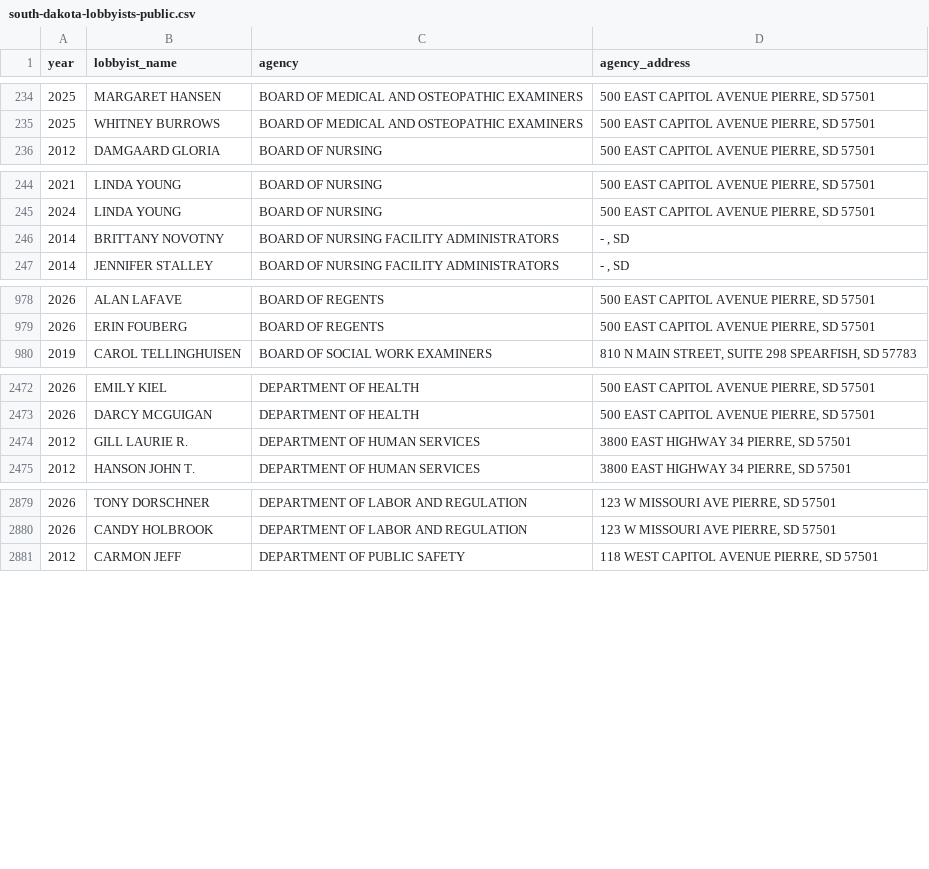
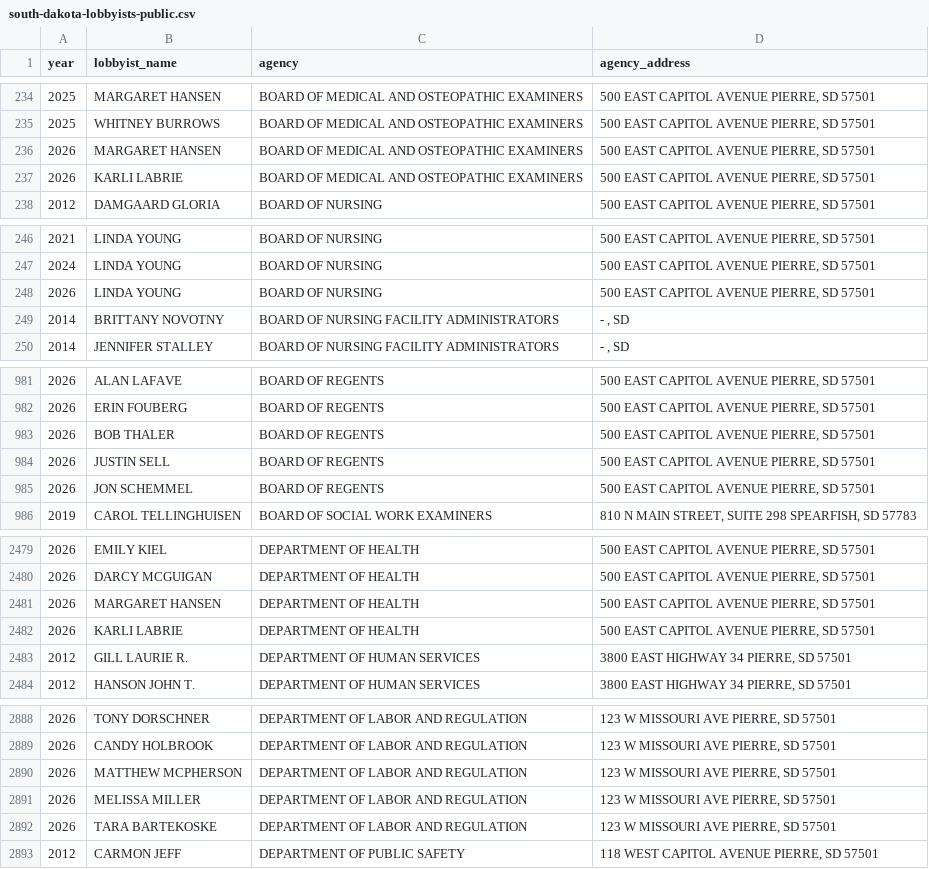
Before and after one commit to cjwinchester/south-dakota-lobbyists, a CSV file: public/south-dakota-lobbyists-public.csv, drawn as a sheet; only a part is shown, gaps mark what is left out; the diff covers the shown part only; the diff names each change by its address in the sheet, - before the commit and + after, or states it on an @@ line.

Commit message:
data update

```diff
--- a/public/south-dakota-lobbyists-public.csv
+++ b/public/south-dakota-lobbyists-public.csv
+row 236: 2026 | MARGARET HANSEN | BOARD OF MEDICAL AND OSTEOPATHIC EXAMINERS | 500 EAST CAPITOL AVENUE PIERRE, SD 57501
+row 237: 2026 | KARLI LABRIE | BOARD OF MEDICAL AND OSTEOPATHIC EXAMINERS | 500 EAST CAPITOL AVENUE PIERRE, SD 57501
+row 248: 2026 | LINDA YOUNG | BOARD OF NURSING | 500 EAST CAPITOL AVENUE PIERRE, SD 57501
+row 983: 2026 | BOB THALER | BOARD OF REGENTS | 500 EAST CAPITOL AVENUE PIERRE, SD 57501
+row 984: 2026 | JUSTIN SELL | BOARD OF REGENTS | 500 EAST CAPITOL AVENUE PIERRE, SD 57501
+row 985: 2026 | JON SCHEMMEL | BOARD OF REGENTS | 500 EAST CAPITOL AVENUE PIERRE, SD 57501
+row 2481: 2026 | MARGARET HANSEN | DEPARTMENT OF HEALTH | 500 EAST CAPITOL AVENUE PIERRE, SD 57501
+row 2482: 2026 | KARLI LABRIE | DEPARTMENT OF HEALTH | 500 EAST CAPITOL AVENUE PIERRE, SD 57501
+row 2890: 2026 | MATTHEW MCPHERSON | DEPARTMENT OF LABOR AND REGULATION | 123 W MISSOURI AVE PIERRE, SD 57501
+row 2891: 2026 | MELISSA MILLER | DEPARTMENT OF LABOR AND REGULATION | 123 W MISSOURI AVE PIERRE, SD 57501
+row 2892: 2026 | TARA BARTEKOSKE | DEPARTMENT OF LABOR AND REGULATION | 123 W MISSOURI AVE PIERRE, SD 57501
```
Also changed, not shown: 5 added rows elsewhere in this file, 6 other files.
